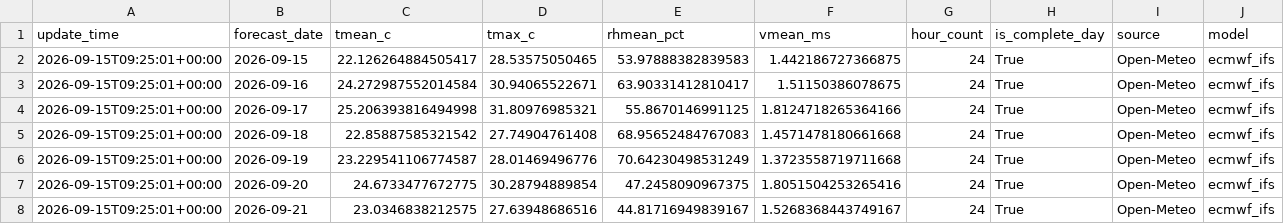
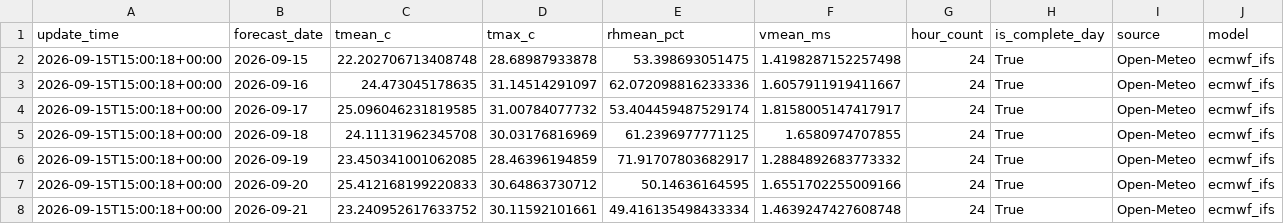
Before and after one commit to xiiiiiiiiiiier/beijing-heat-risk-forecast, a CSV file: data/current/beijing_center_forecast_daily.csv, drawn as a sheet.

```diff
--- a/data/current/beijing_center_forecast_daily.csv
+++ b/data/current/beijing_center_forecast_daily.csv
@@ -1,8 +1,8 @@
 update_time,forecast_date,tmean_c,tmax_c,rhmean_pct,vmean_ms,hour_count,is_complete_day,source,model
-2026-09-15T09:25:01+00:00,2026-09-15,22.126264884505417,28.53575050465,53.97888382839583,1.442186727366875,24,True,Open-Meteo,ecmwf_ifs
-2026-09-15T09:25:01+00:00,2026-09-16,24.272987552014584,30.94065522671,63.90331412810417,1.51150386078675,24,True,Open-Meteo,ecmwf_ifs
-2026-09-15T09:25:01+00:00,2026-09-17,25.206393816494998,31.80976985321,55.8670146991125,1.8124718265364166,24,True,Open-Meteo,ecmwf_ifs
-2026-09-15T09:25:01+00:00,2026-09-18,22.85887585321542,27.74904761408,68.95652484767083,1.4571478180661668,24,True,Open-Meteo,ecmwf_ifs
-2026-09-15T09:25:01+00:00,2026-09-19,23.229541106774587,28.01469496776,70.64230498531249,1.3723558719711668,24,True,Open-Meteo,ecmwf_ifs
-2026-09-15T09:25:01+00:00,2026-09-20,24.6733477672775,30.28794889854,47.2458090967375,1.8051504253265416,24,True,Open-Meteo,ecmwf_ifs
-2026-09-15T09:25:01+00:00,2026-09-21,23.0346838212575,27.63948686516,44.81716949839167,1.5268368443749167,24,True,Open-Meteo,ecmwf_ifs
+2026-09-15T15:00:18+00:00,2026-09-15,22.202706713408748,28.68987933878,53.398693051475,1.4198287152257498,24,True,Open-Meteo,ecmwf_ifs
+2026-09-15T15:00:18+00:00,2026-09-16,24.473045178635,31.14514291097,62.072098816233336,1.6057911919411667,24,True,Open-Meteo,ecmwf_ifs
+2026-09-15T15:00:18+00:00,2026-09-17,25.096046231819585,31.00784077732,53.404459487529174,1.8158005147417917,24,True,Open-Meteo,ecmwf_ifs
+2026-09-15T15:00:18+00:00,2026-09-18,24.11131962345708,30.03176816969,61.2396977771125,1.6580974707855,24,True,Open-Meteo,ecmwf_ifs
+2026-09-15T15:00:18+00:00,2026-09-19,23.450341001062085,28.46396194859,71.91707803682917,1.2884892683773332,24,True,Open-Meteo,ecmwf_ifs
+2026-09-15T15:00:18+00:00,2026-09-20,25.412168199220833,30.64863730712,50.14636164595,1.6551702255009166,24,True,Open-Meteo,ecmwf_ifs
+2026-09-15T15:00:18+00:00,2026-09-21,23.240952617633752,30.11592101661,49.416135498433334,1.4639247427608748,24,True,Open-Meteo,ecmwf_ifs
```
Also changed, not shown: data/current/beijing_center_forecast_hourly.csv, data/processed/beijing_center_health_risk.csv.
